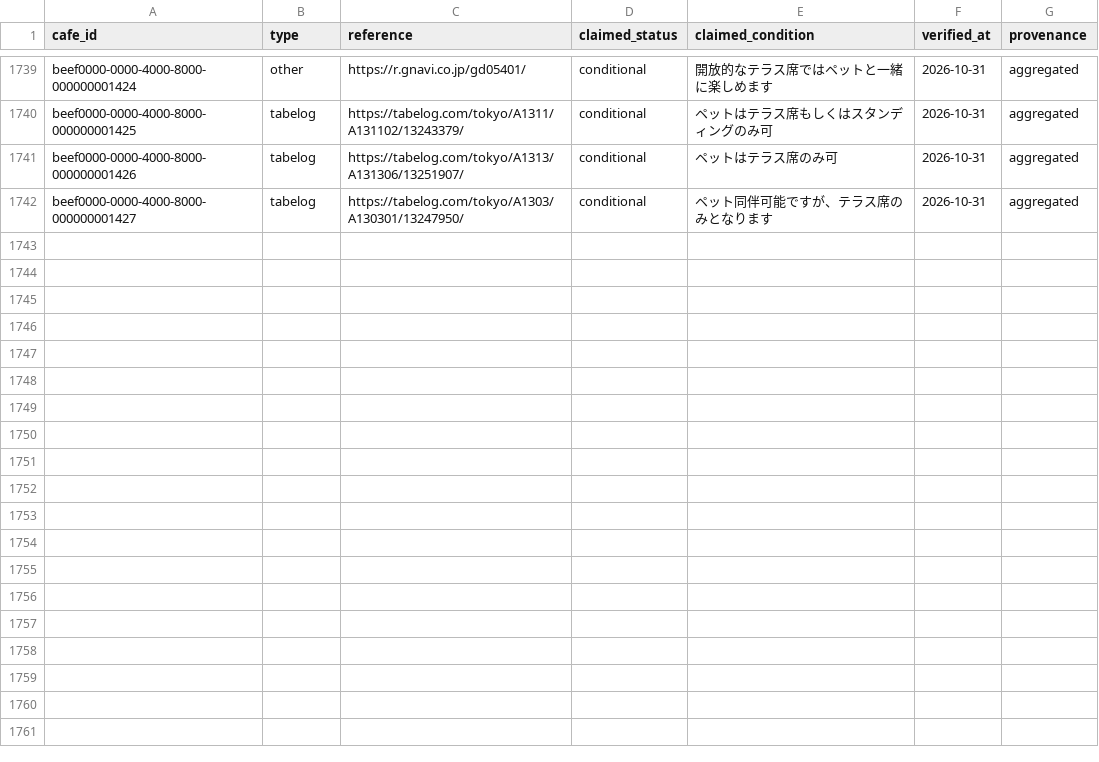
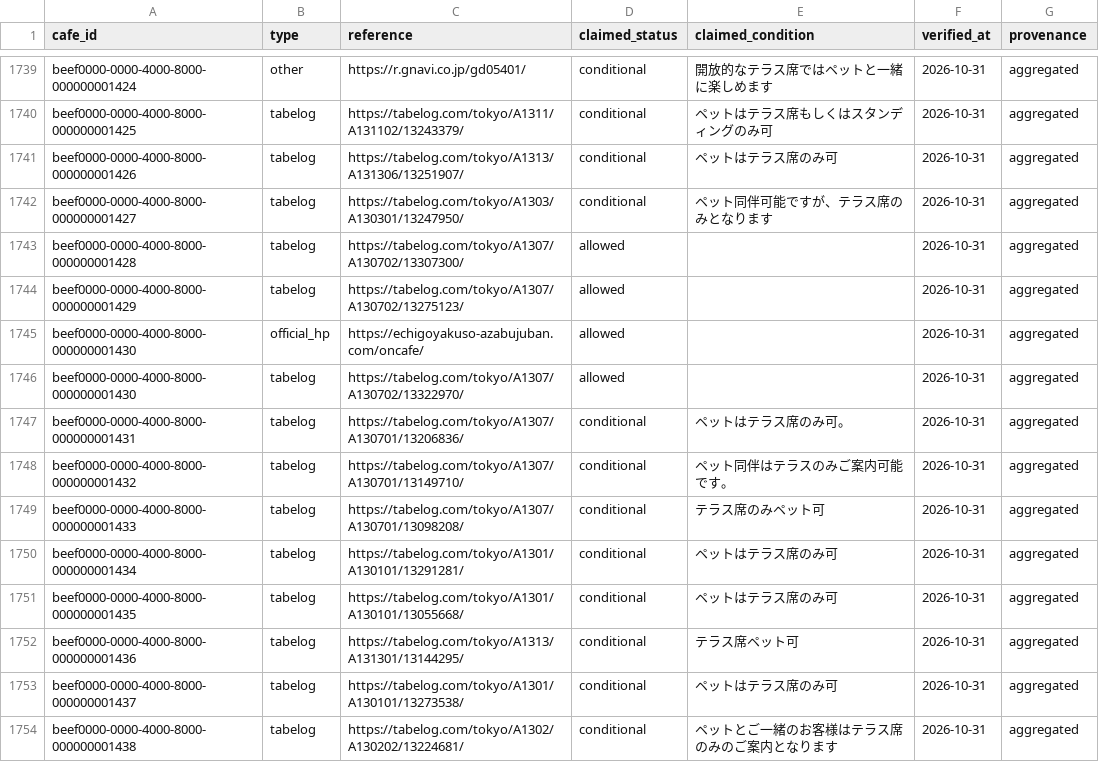
Before and after one commit to changch223/puppy-with-cafe, a CSV file: data/master/sources.csv, drawn as a sheet; only a part is shown, gaps mark what is left out; the diff covers the shown part only.

```diff
--- a/data/master/sources.csv
+++ b/data/master/sources.csv
@@ -1742 +1742,13 @@ beef0000-0000-4000-8000-000000001426,tabelog,https://tabelog.com/tokyo/A1313/A13
 beef0000-0000-4000-8000-000000001427,tabelog,https://tabelog.com/tokyo/A1303/A130301/13247950/,conditional,ペット同伴可能ですが、テラス席のみとなります,2026-10-31,aggregated
+beef0000-0000-4000-8000-000000001428,tabelog,https://tabelog.com/tokyo/A1307/A130702/13307300/,allowed,,2026-10-31,aggregated
+beef0000-0000-4000-8000-000000001429,tabelog,https://tabelog.com/tokyo/A1307/A130702/13275123/,allowed,,2026-10-31,aggregated
+beef0000-0000-4000-8000-000000001430,official_hp,https://echigoyakuso-azabujuban.com/oncafe/,allowed,,2026-10-31,aggregated
+beef0000-0000-4000-8000-000000001430,tabelog,https://tabelog.com/tokyo/A1307/A130702/13322970/,allowed,,2026-10-31,aggregated
+beef0000-0000-4000-8000-000000001431,tabelog,https://tabelog.com/tokyo/A1307/A130701/13206836/,conditional,ペットはテラス席のみ可。,2026-10-31,aggregated
+beef0000-0000-4000-8000-000000001432,tabelog,https://tabelog.com/tokyo/A1307/A130701/13149710/,conditional,ペット同伴はテラスのみご案内可能です。,2026-10-31,aggregated
+beef0000-0000-4000-8000-000000001433,tabelog,https://tabelog.com/tokyo/A1307/A130701/13098208/,conditional,テラス席のみペット可,2026-10-31,aggregated
+beef0000-0000-4000-8000-000000001434,tabelog,https://tabelog.com/tokyo/A1301/A130101/13291281/,conditional,ペットはテラス席のみ可,2026-10-31,aggregated
+beef0000-0000-4000-8000-000000001435,tabelog,https://tabelog.com/tokyo/A1301/A130101/13055668/,conditional,ペットはテラス席のみ可,2026-10-31,aggregated
+beef0000-0000-4000-8000-000000001436,tabelog,https://tabelog.com/tokyo/A1313/A131301/13144295/,conditional,テラス席ペット可,2026-10-31,aggregated
+beef0000-0000-4000-8000-000000001437,tabelog,https://tabelog.com/tokyo/A1301/A130101/13273538/,conditional,ペットはテラス席のみ可,2026-10-31,aggregated
+beef0000-0000-4000-8000-000000001438,tabelog,https://tabelog.com/tokyo/A1302/A130202/13224681/,conditional,ペットとご一緒のお客様はテラス席のみのご案内となります,2026-10-31,aggregated
```
Also changed, not shown: 11 added rows elsewhere in this file, 10 other files.
